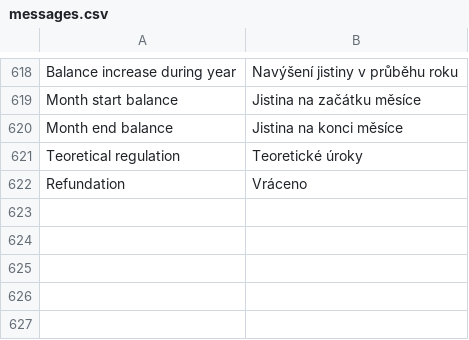
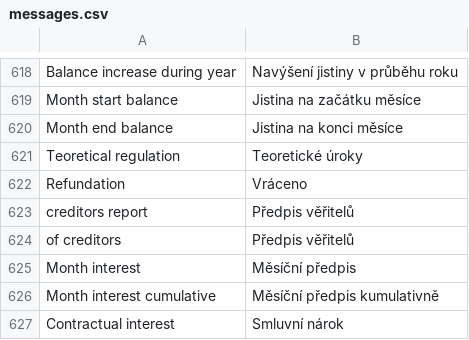
Before and after one commit to martinkulich/maur-creditors, a CSV file: data/translations/messages.csv, drawn as a sheet; only a part is shown, gaps mark what is left out; the diff names each change by its address in the sheet, - before the commit and + after, or states it on an @@ line.

Commit message:
creditors report

```diff
--- a/data/translations/messages.csv
+++ b/data/translations/messages.csv
+row 623: creditors report | Předpis věřitelů
+row 624: of creditors | Předpis věřitelů
+row 625: Month interest | Měsíční předpis
+row 626: Month interest cumulative | Měsíční předpis kumulativně
+row 627: Contractual interest | Smluvní nárok
```
Also changed, not shown: 12 other files.
